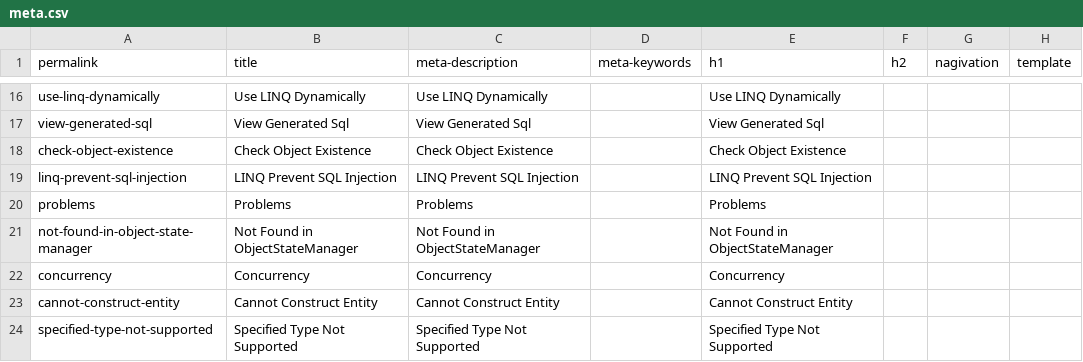
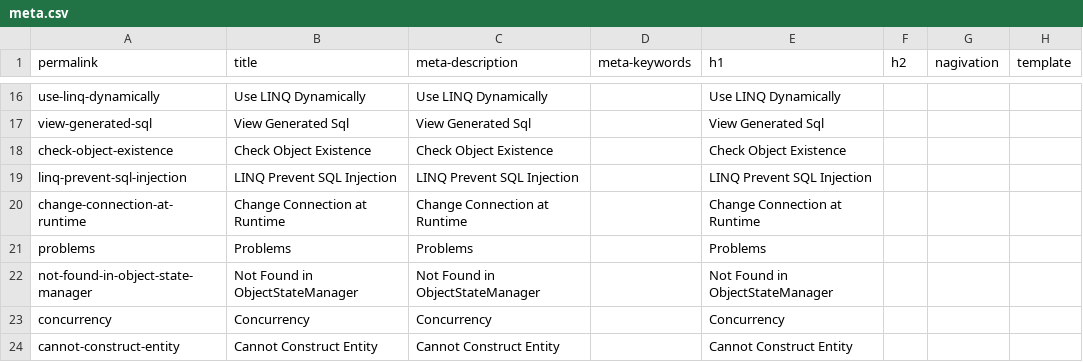
Before and after one commit to zzzprojects/EntityFramework-FAQ, a CSV file: docs/_data/meta.csv, drawn as a sheet; only a part is shown, gaps mark what is left out; the shorter side is filled out with more unchanged rows; the diff names each change by its address in the sheet, - before the commit and + after, or states it on an @@ line.

Commit message:
added change connection at runtime article

```diff
--- a/docs/_data/meta.csv
+++ b/docs/_data/meta.csv
+row 20: change-connection-at-runtime | Change Connection at Runtime | Change Connection at Runtime |  | Change Connection at Runtime
```
Also changed, not shown: 3 other files.
